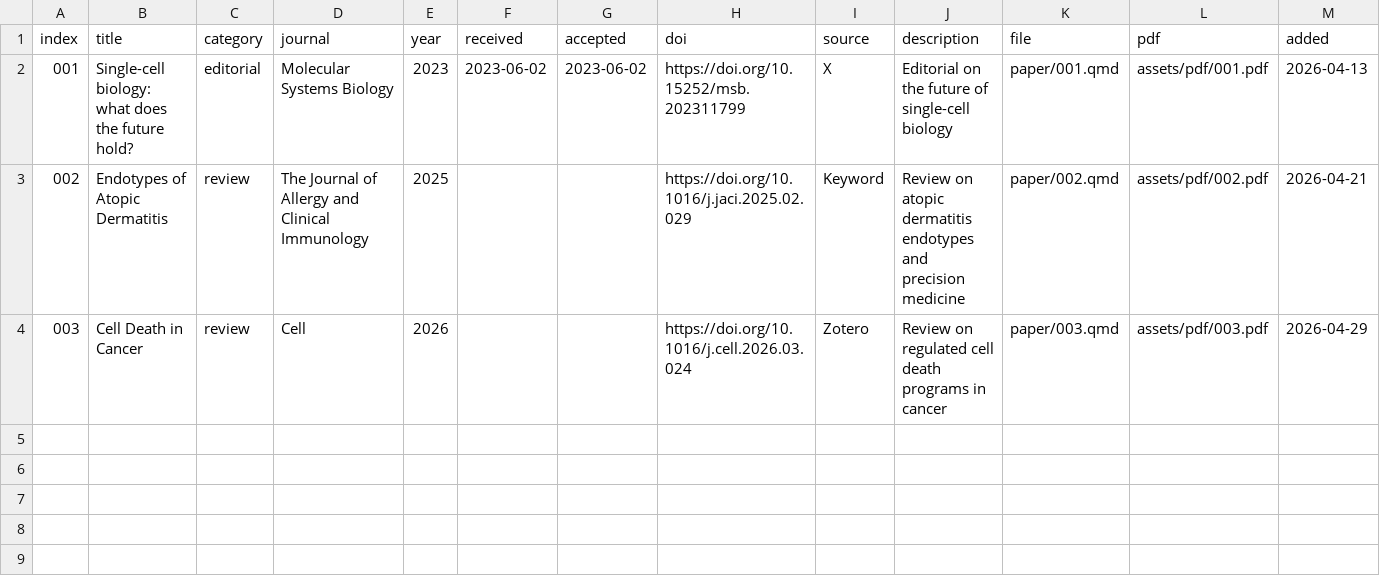
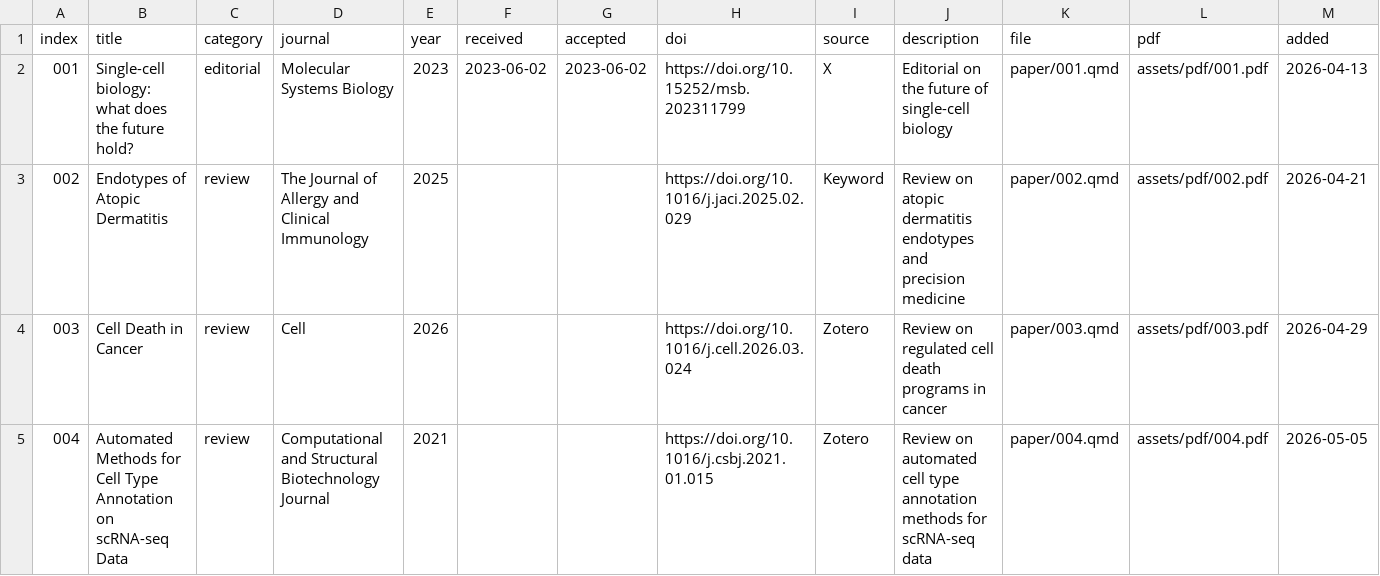
Before and after one commit to evanbio/folio, a CSV file: registry.csv, drawn as a sheet.

Commit message:
feat: add paper 004 reading note

```diff
--- a/registry.csv
+++ b/registry.csv
@@ -4 +4,2 @@ index,title,category,journal,year,received,accepted,doi,source,description,file,
 003,Cell Death in Cancer,review,Cell,2026,,,https://doi.org/10.1016/j.cell.2026.03.024,Zotero,Review on regulated cell death programs in cancer,paper/003.qmd,assets/pdf/003.pdf,2026-04-29
+004,Automated Methods for Cell Type Annotation on scRNA-seq Data,review,Computational and Structural Biotechnology Journal,2021,,,https://doi.org/10.1016/j.csbj.2021.01.015,Zotero,Review on automated cell type annotation methods for scRNA-seq data,paper/004.qmd,assets/pdf/004.pdf,2026-05-05
```
Also changed, not shown: 3 other files.
